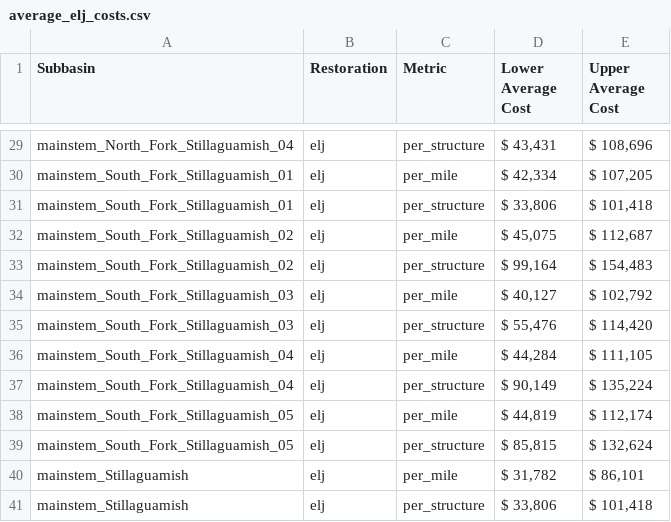
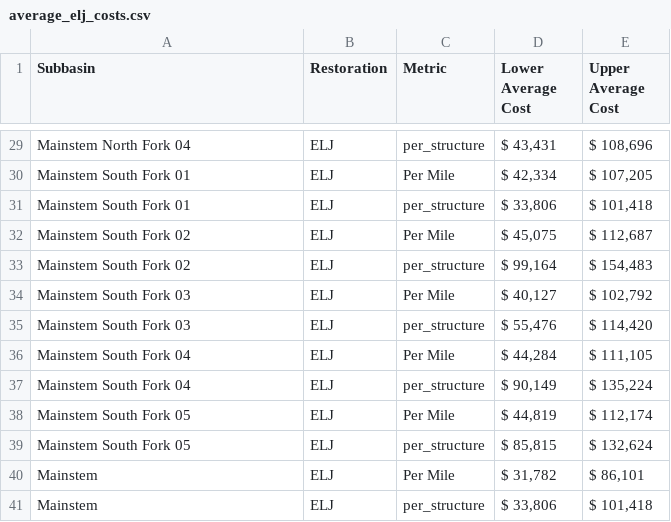
Before and after one commit to ramhunte/gp_anadromites, a CSV file: final_prods/tables/average_elj_costs.csv, drawn as a sheet; only a part is shown, gaps mark what is left out; removed rows and columns are numbered as before the commit, all else as after; the diff covers the shown part only; the diff names each change by its address in the sheet, - before the commit and + after, or states it on an @@ line.

```diff
--- a/final_prods/tables/average_elj_costs.csv
+++ b/final_prods/tables/average_elj_costs.csv
-A29 (Subbasin): mainstem_North_Fork_Stillaguamish_04
+A29 (Subbasin): Mainstem North Fork 04
-B29:B39 (Restoration): elj
+B29:B39 (Restoration): ELJ
-A30:A31 (Subbasin): mainstem_South_Fork_Stillaguamish_01
+A30:A31 (Subbasin): Mainstem South Fork 01
-C30 (Metric): per_mile
+C30 (Metric): Per Mile
-A32:A33 (Subbasin): mainstem_South_Fork_Stillaguamish_02
+A32:A33 (Subbasin): Mainstem South Fork 02
-C32 (Metric): per_mile
+C32 (Metric): Per Mile
-A34:A35 (Subbasin): mainstem_South_Fork_Stillaguamish_03
+A34:A35 (Subbasin): Mainstem South Fork 03
-C34 (Metric): per_mile
+C34 (Metric): Per Mile
-A36:A37 (Subbasin): mainstem_South_Fork_Stillaguamish_04
+A36:A37 (Subbasin): Mainstem South Fork 04
-C36 (Metric): per_mile
+C36 (Metric): Per Mile
-A38:A39 (Subbasin): mainstem_South_Fork_Stillaguamish_05
+A38:A39 (Subbasin): Mainstem South Fork 05
-C38 (Metric): per_mile
+C38 (Metric): Per Mile
-row 40: mainstem_Stillaguamish | elj | per_mile | $ 31,782 | $ 86,101
+row 40: Mainstem | ELJ | Per Mile | $ 31,782 | $ 86,101
-A41 (Subbasin): mainstem_Stillaguamish
+A41 (Subbasin): Mainstem
-B41 (Restoration): elj
+B41 (Restoration): ELJ
```
Also changed, not shown: 68 edited cells elsewhere in this file, final_prods/tables/average_fp_costs.csv, final_prods/tables/average_rp_costs.csv, 30 other files.
